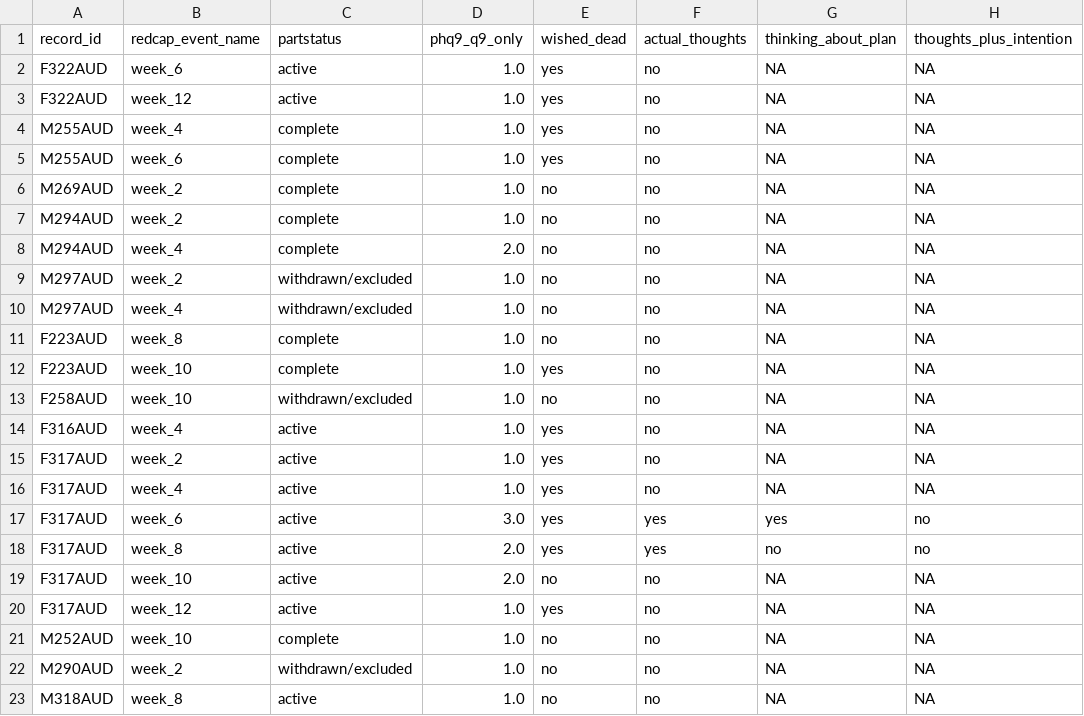
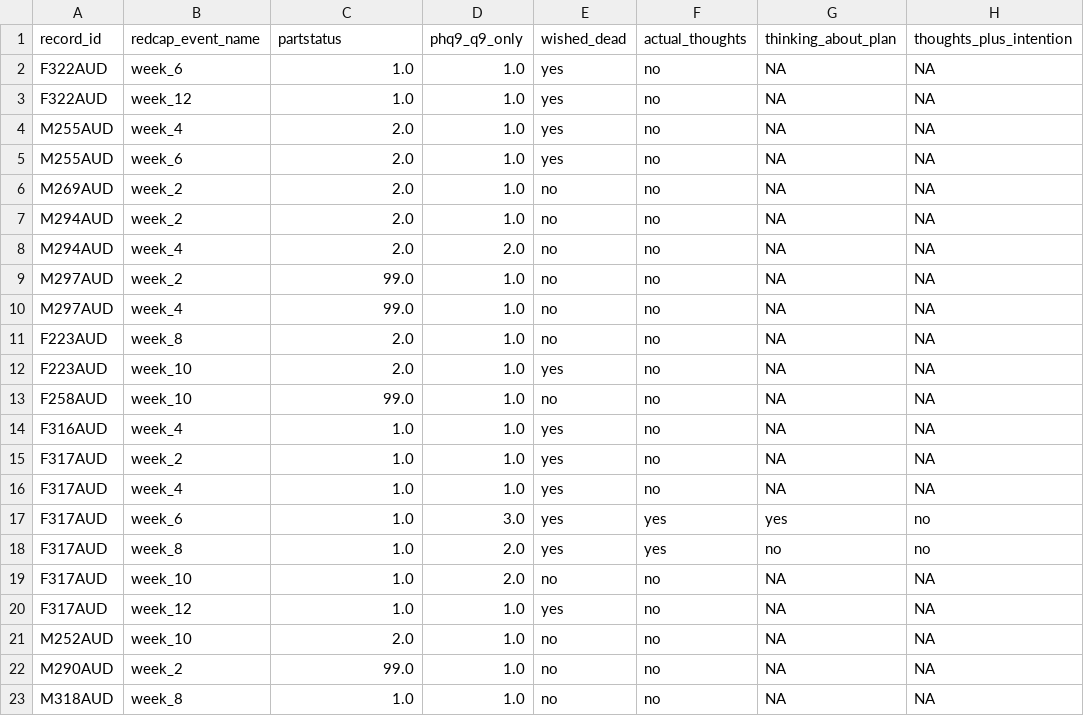
Before and after one commit to mbthompson14/HR_DSMB_2023, a CSV file: columbia_risk.csv, drawn as a sheet; only a part is shown; the diff names each change by its address in the sheet, - before the commit and + after, or states it on an @@ line.

```diff
--- a/columbia_risk.csv
+++ b/columbia_risk.csv
-C2:C3 (partstatus): active
+C2:C3 (partstatus): 1.0
-C4:C8 (partstatus): complete
+C4:C8 (partstatus): 2.0
-C9:C10 (partstatus): withdrawn/excluded
+C9:C10 (partstatus): 99.0
-C11:C12 (partstatus): complete
+C11:C12 (partstatus): 2.0
-C13 (partstatus): withdrawn/excluded
+C13 (partstatus): 99.0
-C14:C20 (partstatus): active
+C14:C20 (partstatus): 1.0
-C21 (partstatus): complete
+C21 (partstatus): 2.0
-C22 (partstatus): withdrawn/excluded
+C22 (partstatus): 99.0
-C23 (partstatus): active
+C23 (partstatus): 1.0
```
Also changed, not shown: hr_phq8/events.csv, hr_phq8/events_pre_20230206.csv, 12 other files.
